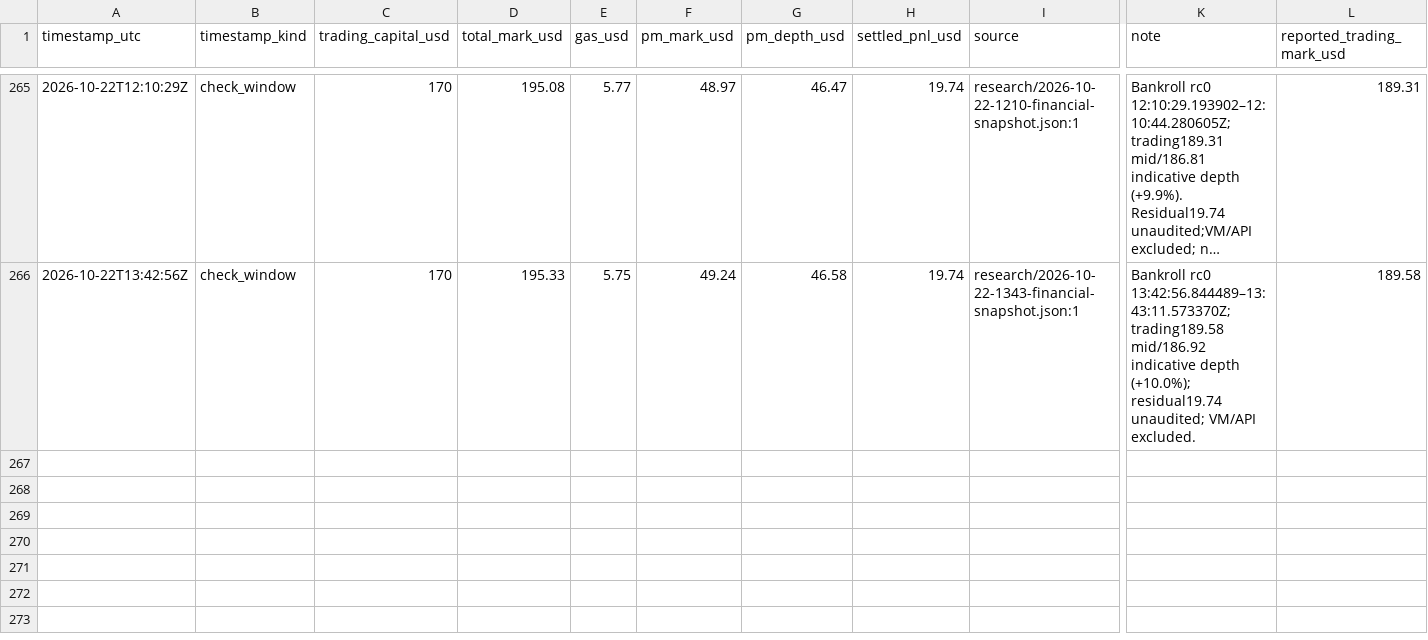
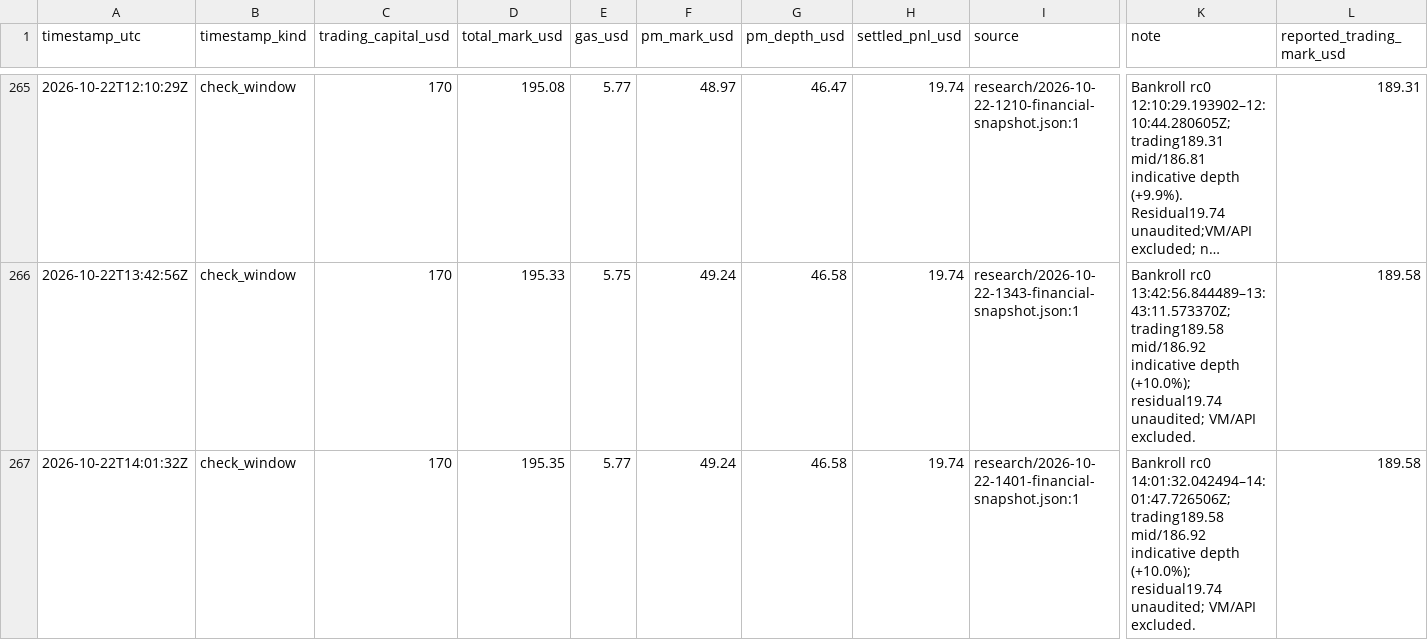
Before and after one commit to philippmerz/polyclaude, a CSV file: docs/performance.csv, drawn as a sheet; only a part is shown, gaps mark what is left out; long unchanged cells end in …; rows hold the shown columns only; the diff names each change by its address in the sheet, - before the commit and + after, or states it on an @@ line.

Commit message:
Complete 14UTC scans and review held-market source updates

```diff
--- a/docs/performance.csv
+++ b/docs/performance.csv
+row 267: 2026-10-22T14:01:32Z | check_window | 170 | 195.35 | 5.77 | 49.24 | 46.58 | 19.74 | research/2026-10-22-1401-financial-snapshot.json:1 | Bankroll rc0 14:01:32.042494–14:01:47.726506Z; trading189.58 mid/186.92 indicative depth (+10.0%); residual19.74 unaudited; VM/API excluded. | 189.58
```
Also changed, not shown: 9 other files.
